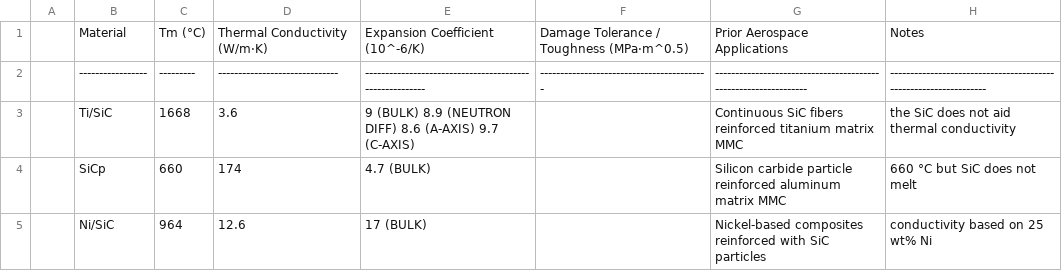
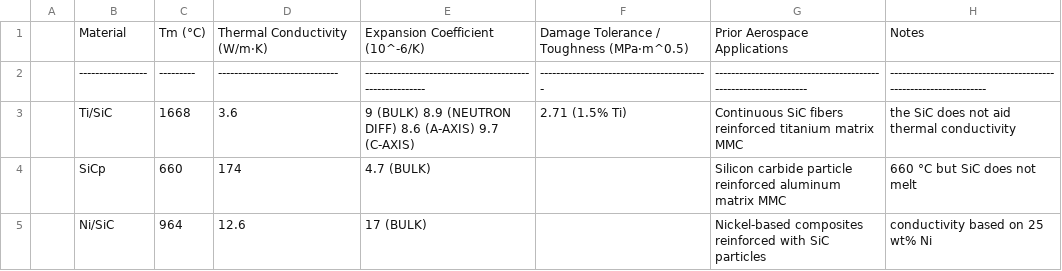
Before and after one commit to SamuelBertman/MMCs-for-heat-shield, a CSV file: simulations/data/mmc_material_properties.csv, drawn as a sheet.

Commit message:
Update mmc_material_properties.csv

```diff
--- a/simulations/data/mmc_material_properties.csv
+++ b/simulations/data/mmc_material_properties.csv
@@ -2,3 +2,3 @@
 |-----------------|---------|------------------------------|--------------------------------------------------------|------------------------------------------|----------------------------------------------------------------|-----------------------------------------------------------------|
-| Ti/SiC          | 1668    | 3.6                          | 9 (BULK) 8.9 (NEUTRON DIFF) 8.6 (A-AXIS) 9.7 (C-AXIS)  |                                          | Continuous SiC fibers reinforced titanium matrix MMC           | the SiC does not aid thermal conductivity                       |
+| Ti/SiC          | 1668    | 3.6                          | 9 (BULK) 8.9 (NEUTRON DIFF) 8.6 (A-AXIS) 9.7 (C-AXIS)  | 2.71 (1.5% Ti)                           | Continuous SiC fibers reinforced titanium matrix MMC           | the SiC does not aid thermal conductivity                       |
 | SiCp            | 660     | 174                          | 4.7 (BULK)                                             |                                          | Silicon carbide particle reinforced aluminum matrix MMC        | 660 °C but SiC does not melt                                    |
```
